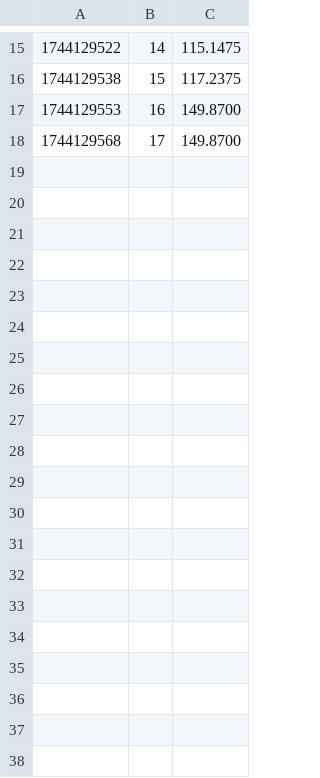
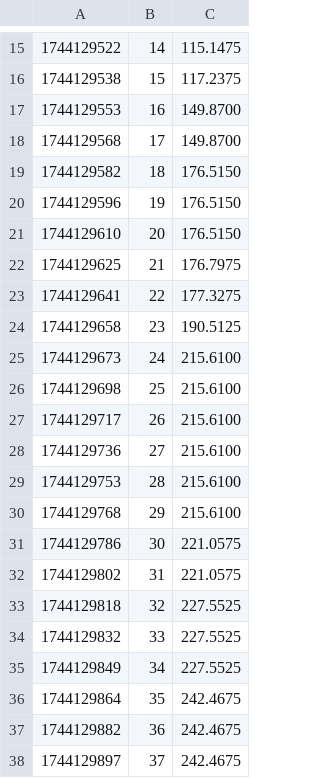
Before and after one commit to Qbtly/DistriFuzz, a CSV file: fitness_log(mmd).csv, drawn as a sheet; only a part is shown, gaps mark what is left out; the diff covers the shown part only.

```diff
--- a/fitness_log(mmd).csv
+++ b/fitness_log(mmd).csv
@@ -18 +18,21 @@
 1744129568,17,149.8700
+1744129582,18,176.5150
+1744129596,19,176.5150
+1744129610,20,176.5150
+1744129625,21,176.7975
+1744129641,22,177.3275
+1744129658,23,190.5125
+1744129673,24,215.6100
+1744129698,25,215.6100
+1744129717,26,215.6100
+1744129736,27,215.6100
+1744129753,28,215.6100
+1744129768,29,215.6100
+1744129786,30,221.0575
+1744129802,31,221.0575
+1744129818,32,227.5525
+1744129832,33,227.5525
+1744129849,34,227.5525
+1744129864,35,242.4675
+1744129882,36,242.4675
+1744129897,37,242.4675
```
Also changed, not shown: 27 added rows elsewhere in this file, 3 other files.
